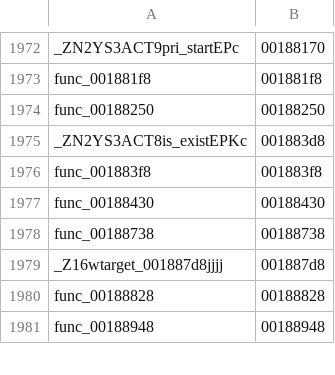
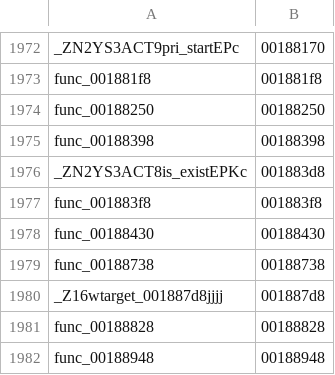
Before and after one commit to sh1ftmaker/kh2, a TSV file: functions.tsv, drawn as a sheet; only a part is shown, gaps mark what is left out; the diff names each change by its address in the sheet, - before the commit and + after, or states it on an @@ line.

```diff
--- a/functions.tsv
+++ b/functions.tsv
+row 1975: func_00188398 | 00188398
```
Also changed, not shown: docs/rig/no_requeue.tsv, 4 other files.
